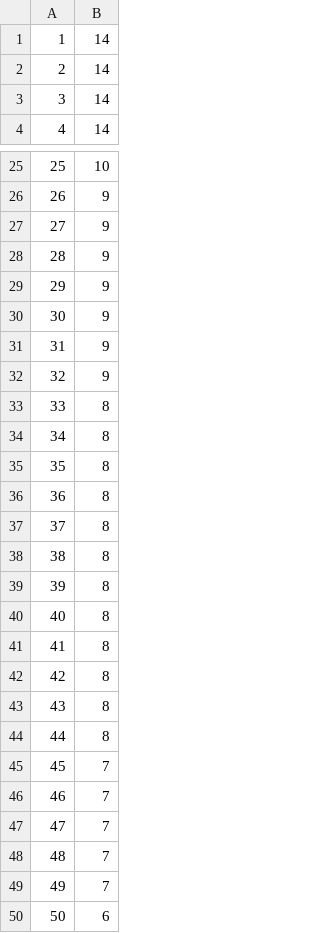
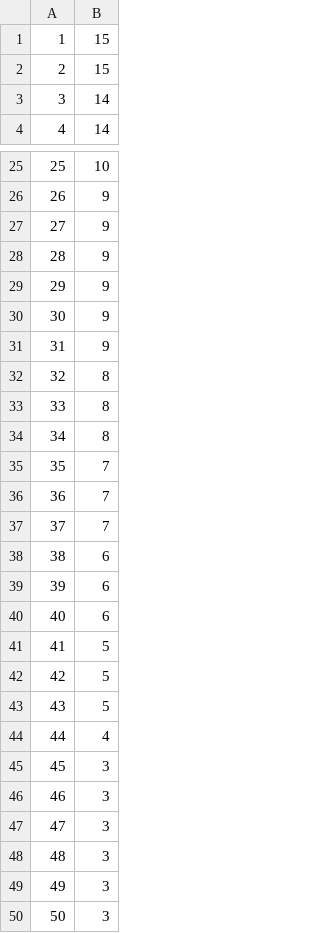
Before and after one commit to hubertgaw/Python_language, a CSV file: zadanie2/alive.csv, drawn as a sheet; only a part is shown, gaps mark what is left out; the diff covers the shown part only.

```diff
--- a/zadanie2/alive.csv
+++ b/zadanie2/alive.csv
@@ -1,3 +1,3 @@
-1,14
-2,14
+1,15
+2,15
 3,14
@@ -31,20 +31,20 @@
 31,9
-32,9
+32,8
 33,8
 34,8
-35,8
-36,8
-37,8
-38,8
-39,8
-40,8
-41,8
-42,8
-43,8
-44,8
-45,7
-46,7
-47,7
-48,7
-49,7
-50,6
+35,7
+36,7
+37,7
+38,6
+39,6
+40,6
+41,5
+42,5
+43,5
+44,4
+45,3
+46,3
+47,3
+48,3
+49,3
+50,3
```
Also changed, not shown: 11 edited cells elsewhere in this file, 3 other files.
